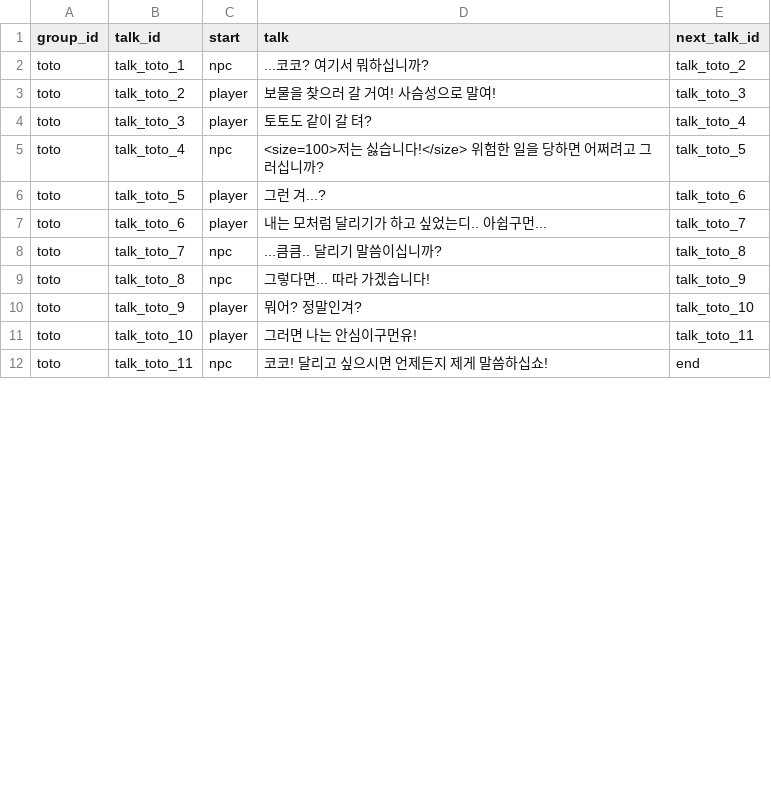
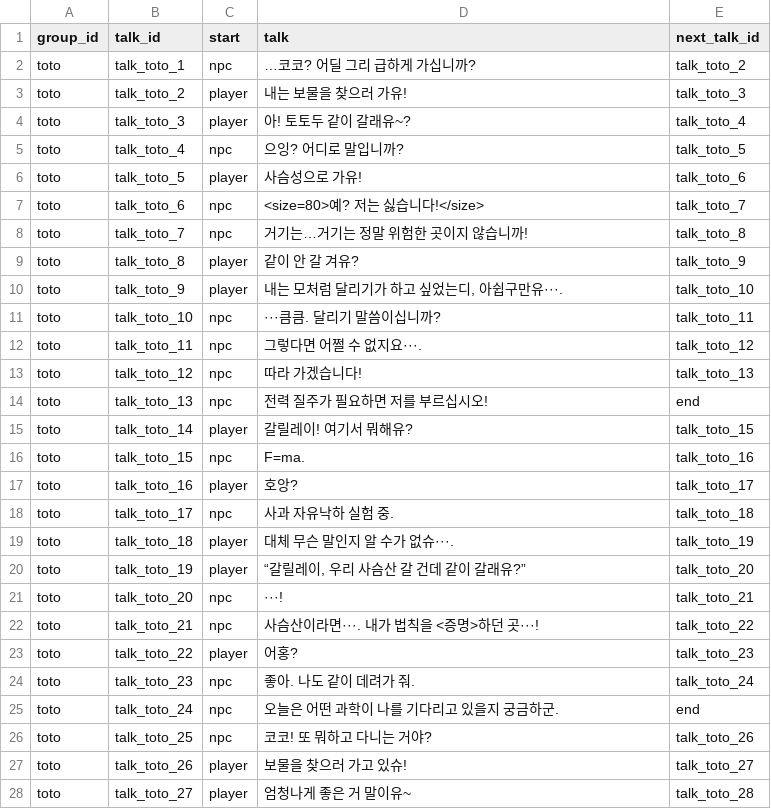
Before and after one commit to potatohun/2025_BEAVERJAM, a CSV file: Assets/potato/script/TalkData.csv, drawn as a sheet; only a part is shown; the diff covers the shown part only.

Commit message:
[데이터] TalkData 수정
TalkData 1차 수정본

```diff
--- a/Assets/potato/script/TalkData.csv
+++ b/Assets/potato/script/TalkData.csv
@@ -1,12 +1,28 @@
 group_id,talk_id,start,talk,next_talk_id
-toto,talk_toto_1,npc,...코코? 여기서 뭐하십니까?,talk_toto_2
-toto,talk_toto_2,player,보물을 찾으러 갈 거여! 사슴성으로 말여!,talk_toto_3
-toto,talk_toto_3,player,토토도 같이 갈 텨?,talk_toto_4
-toto,talk_toto_4,npc,<size=100>저는 싫습니다!</size> 위험한 일을 당하면 어쩌려고 그러십니까?,talk_toto_5
-toto,talk_toto_5,player,그런 겨...?,talk_toto_6
-toto,talk_toto_6,player,내는 모처럼 달리기가 하고 싶었는디.. 아쉽구먼...,talk_toto_7
-toto,talk_toto_7,npc,...큼큼.. 달리기 말씀이십니까?,talk_toto_8
-toto,talk_toto_8,npc,그렇다면... 따라 가겠습니다!,talk_toto_9
-toto,talk_toto_9,player,뭐어? 정말인겨?,talk_toto_10
-toto,talk_toto_10,player,그러면 나는 안심이구먼유!,talk_toto_11
-toto,talk_toto_11,npc,코코! 달리고 싶으시면 언제든지 제게 말씀하십쇼!,end
+toto,talk_toto_1,npc,…코코? 어딜 그리 급하게 가십니까?,talk_toto_2
+toto,talk_toto_2,player,내는 보물을 찾으러 가유!,talk_toto_3
+toto,talk_toto_3,player,아! 토토두 같이 갈래유~?,talk_toto_4
+toto,talk_toto_4,npc,으잉? 어디로 말입니까?,talk_toto_5
+toto,talk_toto_5,player,사슴성으로 가유! ,talk_toto_6
+toto,talk_toto_6,npc,<size=80>예? 저는 싫습니다!</size>,talk_toto_7
+toto,talk_toto_7,npc,거기는…거기는 정말 위험한 곳이지 않습니까!,talk_toto_8
+toto,talk_toto_8,player,같이 안 갈 겨유?,talk_toto_9
+toto,talk_toto_9,player,"내는 모처럼 달리기가 하고 싶었는디, 아쉽구만유···.",talk_toto_10
+toto,talk_toto_10,npc,···큼큼. 달리기 말씀이십니까?,talk_toto_11
+toto,talk_toto_11,npc,그렇다면 어쩔 수 없지요···.,talk_toto_12
+toto,talk_toto_12,npc,따라 가겠습니다!,talk_toto_13
+toto,talk_toto_13,npc,전력 질주가 필요하면 저를 부르십시오!,end
+toto,talk_toto_14,player,갈릴레이! 여기서 뭐해유?,talk_toto_15
+toto,talk_toto_15,npc,F=ma.,talk_toto_16
+toto,talk_toto_16,player,호앙?,talk_toto_17
+toto,talk_toto_17,npc,사과 자유낙하 실험 중.,talk_toto_18
+toto,talk_toto_18,player,대체 무슨 말인지 알 수가 없슈···.,talk_toto_19
+toto,talk_toto_19,player,"“갈릴레이, 우리 사슴산 갈 건데 같이 갈래유?”",talk_toto_20
+toto,talk_toto_20,npc,···!,talk_toto_21
+toto,talk_toto_21,npc,사슴산이라면···. 내가 법칙을 <증명>하던 곳···!,talk_toto_22
+toto,talk_toto_22,player,어홍?,talk_toto_23
+toto,talk_toto_23,npc,좋아. 나도 같이 데려가 줘.,talk_toto_24
+toto,talk_toto_24,npc,오늘은 어떤 과학이 나를 기다리고 있을지 궁금하군.,end
+toto,talk_toto_25,npc,코코! 또 뭐하고 다니는 거야?,talk_toto_26
+toto,talk_toto_26,player,보물을 찾으러 가고 있슈!,talk_toto_27
+toto,talk_toto_27,player,엄청나게 좋은 거 말이유~,talk_toto_28
```
Also changed, not shown: 17 added rows and 2 edited cells elsewhere in this file.
